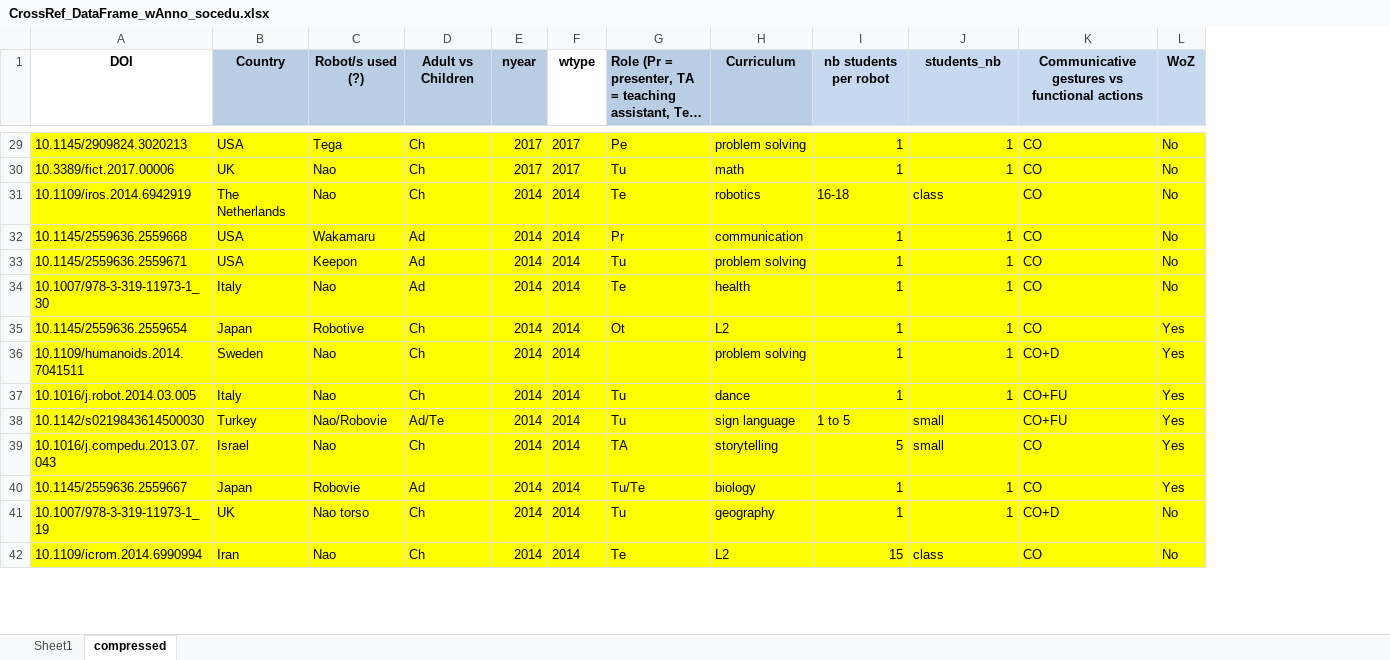
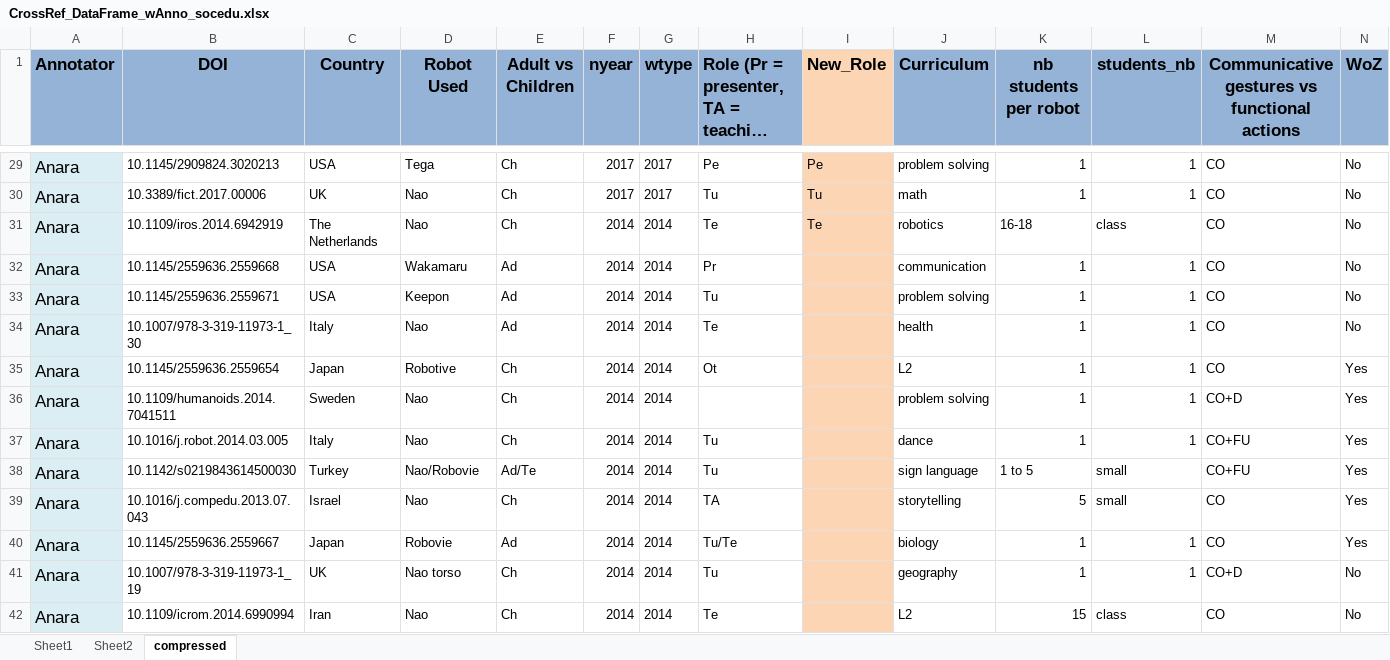
Before and after one commit to WafaJohal/SocialRobotUpdate, an Excel workbook: CrossRef_DataFrame_wAnno_socedu.xlsx, sheet compressed, drawn as a sheet; only a part is shown, gaps mark what is left out; long unchanged cells end in …; values as stored, in another font and other column widths than the file's, no borders; addresses are those after the commit; the diff covers the shown part only; the diff names each change by its address in the sheet, - before the commit and + after, or states it on an @@ line.

```diff
--- a/CrossRef_DataFrame_wAnno_socedu.xlsx (sheet compressed)
+++ b/CrossRef_DataFrame_wAnno_socedu.xlsx (sheet compressed)
+sheet tab: Sheet2
+column A (Annotator), rows 29-42: all Anara
+column I (New_Role), rows 29-31: Pe | Tu | Te
@@ B1:H1 text size: larger @@
-B1 fill: none
+B1 fill: #95B3D7
-C1:F1 fill: #B9CDE5
+C1:F1 fill: #95B3D7
-D1: Robot/s used (?)
+D1: Robot Used
-G1 fill: none
+G1 fill: #95B3D7
-H1 fill: #B9CDE5
+H1 fill: #95B3D7
-J1 fill: #B9CDE5
+J1 fill: #95B3D7
@@ J1:N1 text size: larger @@
-K1:N1 fill: #C6D9F1
+K1:N1 fill: #95B3D7
-B29:H42 fill: #FFFF00
+B29:H42 fill: none
-J29:N42 fill: #FFFF00
+J29:N42 fill: none
```
Also changed, not shown: 13 edited cells and cell formats elsewhere in this sheet, 2 other files.
